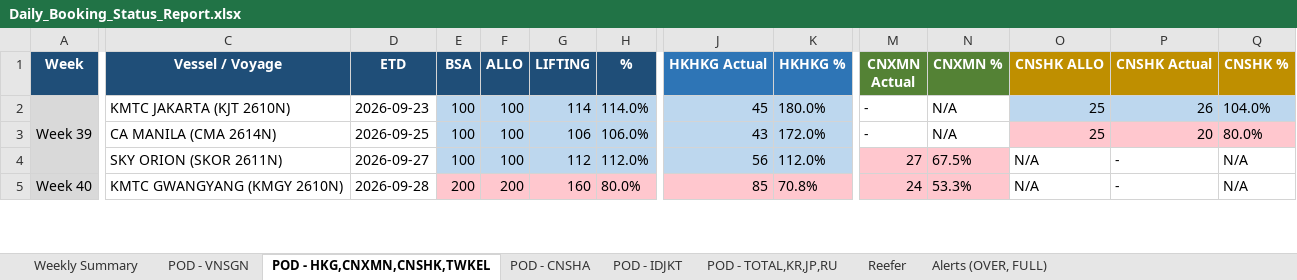
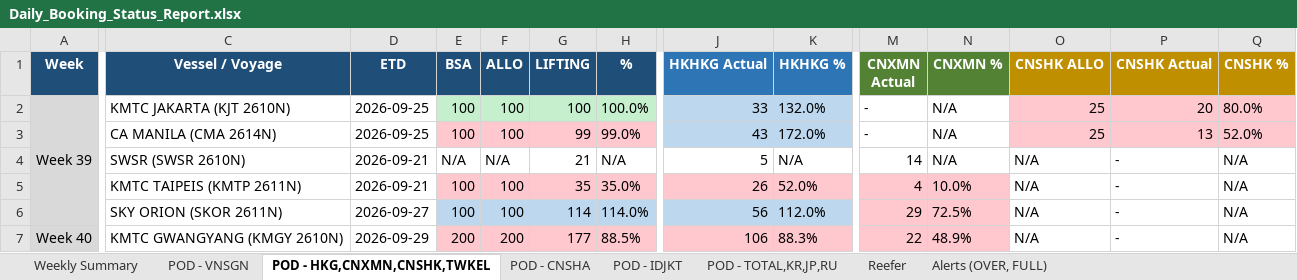
Before and after one commit to NarisaraM/daily-booking-bsa-dashboard, an Excel workbook: Daily_Booking_Status_Report.xlsx, sheet POD - HKG,CNXMN,CNSHK,TWKEL, drawn as a sheet; only a part is shown, gaps mark what is left out; values as stored, in another font and other column widths than the file's, no borders; removed rows and columns are numbered as before the commit, all else as after; rows hold the shown columns only; the diff covers the shown part only; the diff names each change by its address in the sheet, - before the commit and + after, or states it on an @@ line.

```diff
--- a/Daily_Booking_Status_Report.xlsx (sheet POD - HKG,CNXMN,CNSHK,TWKEL)
+++ b/Daily_Booking_Status_Report.xlsx (sheet POD - HKG,CNXMN,CNSHK,TWKEL)
-D2 (ETD): 2026-09-23
+D2 (ETD): 2026-09-25
-E2:H2 fill: #BDD7EE
+E2:H2 fill: #C6EFCE
-G2 (LIFTING): 114
+G2 (LIFTING): 100
-H2 (%): 114.0%
+H2 (%): 100.0%
-J2 (HKHKG Actual): 45
+J2 (HKHKG Actual): 33
-K2 (HKHKG %): 180.0%
+K2 (HKHKG %): 132.0%
-O2:Q2 fill: #BDD7EE
+O2:Q2 fill: #FFC7CE
-P2 (CNSHK Actual): 26
+P2 (CNSHK Actual): 20
-Q2 (CNSHK %): 104.0%
+Q2 (CNSHK %): 80.0%
-E3:H3 fill: #BDD7EE
+E3:H3 fill: #FFC7CE
-G3 (LIFTING): 106
+G3 (LIFTING): 99
-H3 (%): 106.0%
+H3 (%): 99.0%
-P3 (CNSHK Actual): 20
+P3 (CNSHK Actual): 13
-Q3 (CNSHK %): 80.0%
+Q3 (CNSHK %): 52.0%
+row 4:  | SWSR (SWSR 2610N) | 2026-09-21 | N/A | N/A | 21 | N/A | 5 | N/A | 14 | N/A | N/A | - | N/A
+row 5:  | KMTC TAIPEIS (KMTP 2611N) | 2026-09-21 | 100 | 100 | 35 | 35.0% | 26 | 52.0% | 4 | 10.0% | N/A | - | N/A
-G6 (LIFTING): 112
+G6 (LIFTING): 114
-H6 (%): 112.0%
+H6 (%): 114.0%
-M6 (CNXMN Actual): 27
+M6 (CNXMN Actual): 29
-N6 (CNXMN %): 67.5%
+N6 (CNXMN %): 72.5%
-A5:A7 merged
+A7:A8 merged
-D7 (ETD): 2026-09-28
+D7 (ETD): 2026-09-29
-G7 (LIFTING): 160
+G7 (LIFTING): 177
-H7 (%): 80.0%
+H7 (%): 88.5%
-J7 (HKHKG Actual): 85
+J7 (HKHKG Actual): 106
-K7 (HKHKG %): 70.8%
+K7 (HKHKG %): 88.3%
-M7 (CNXMN Actual): 24
+M7 (CNXMN Actual): 22
-N7 (CNXMN %): 53.3%
+N7 (CNXMN %): 48.9%
```
Also changed, not shown: 1 added row, 7 removed rows, 42 edited cells, cell formats and merged cells elsewhere in this sheet, sheet POD - TOTAL,KR,JP,RU, sheet Weekly Summary, sheet Reefer, sheet POD - VNSGN, sheet Alerts (OVER, FULL), sheet POD - CNSHA, 1 more sheet, 5 other files.
